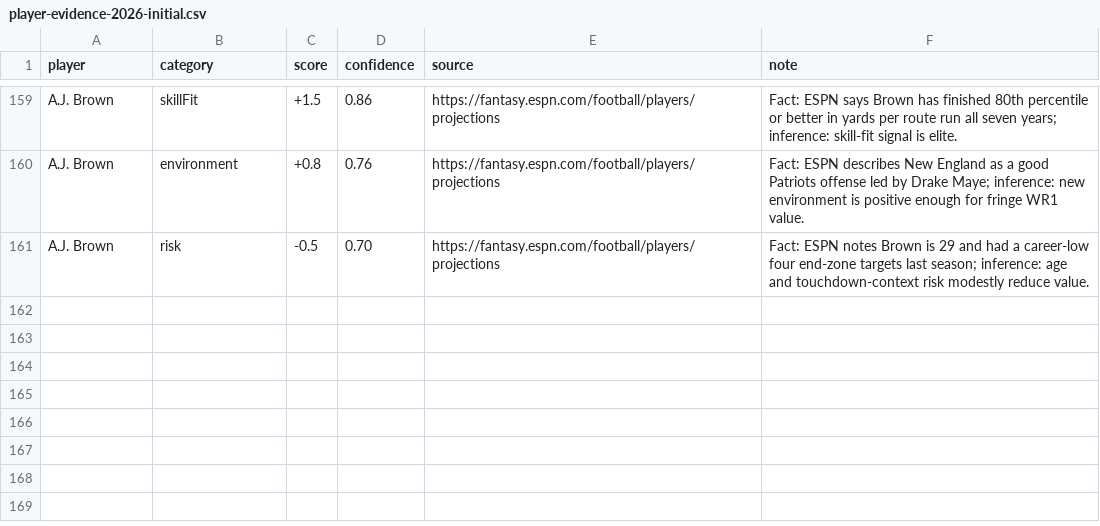
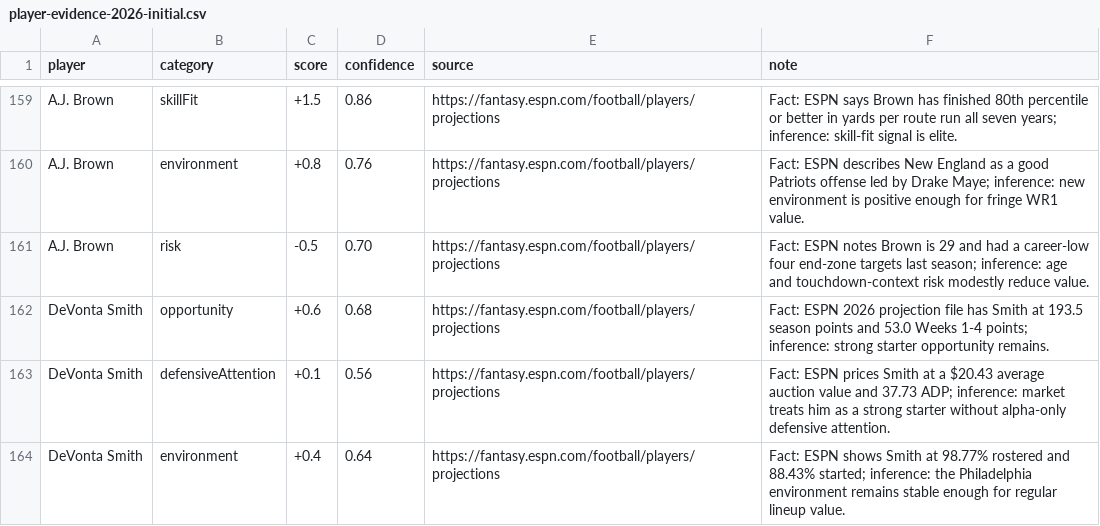
Before and after one commit to cameronfarina/Mockd, a CSV file: data/raw/player-evidence-2026-initial.csv, drawn as a sheet; only a part is shown, gaps mark what is left out; the diff names each change by its address in the sheet, - before the commit and + after, or states it on an @@ line.

```diff
--- a/data/raw/player-evidence-2026-initial.csv
+++ b/data/raw/player-evidence-2026-initial.csv
+row 162: DeVonta Smith | opportunity | +0.6 | 0.68 | https://fantasy.espn.com/football/players/projections | Fact: ESPN 2026 projection file has Smith at 193.5 season points and 53.0 Weeks 1-4 points; inference: strong starter opportunity remains.
+row 163: DeVonta Smith | defensiveAttention | +0.1 | 0.56 | https://fantasy.espn.com/football/players/projections | Fact: ESPN prices Smith at a $20.43 average auction value and 37.73 ADP; inference: market treats him as a strong starter without alpha-only defensive attention.
+row 164: DeVonta Smith | environment | +0.4 | 0.64 | https://fantasy.espn.com/football/players/projections | Fact: ESPN shows Smith at 98.77% rostered and 88.43% started; inference: the Philadelphia environment remains stable enough for regular lineup value.
```
Also changed, not shown: 6 other files.
